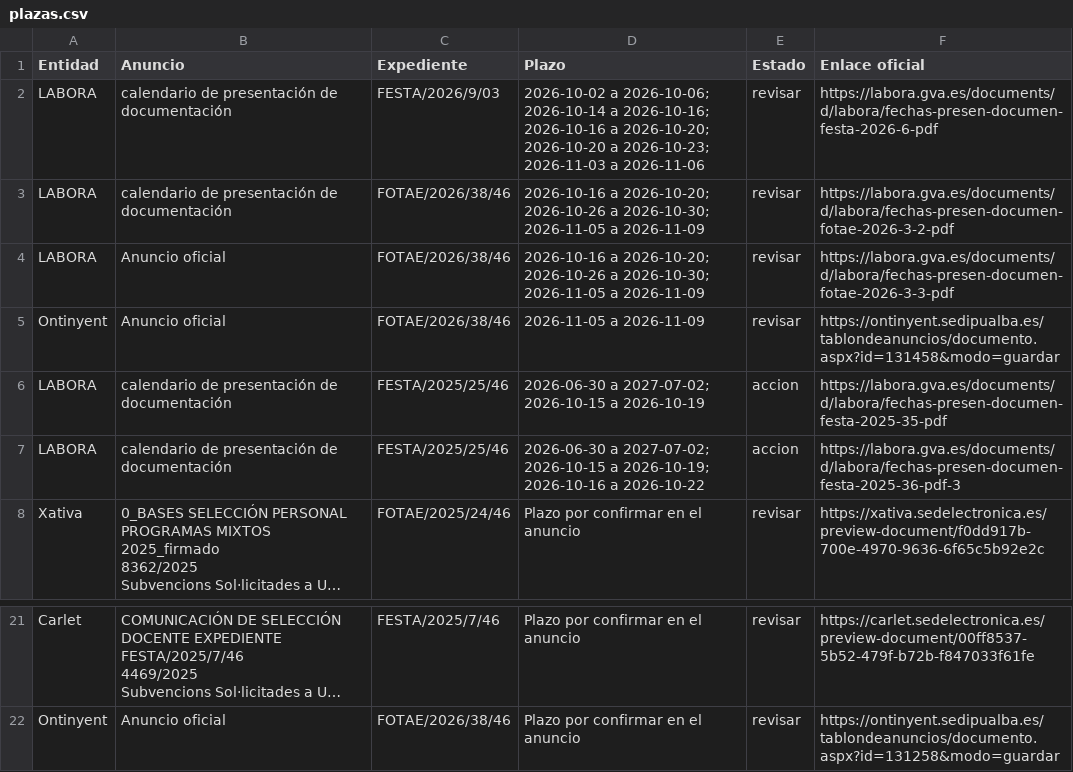
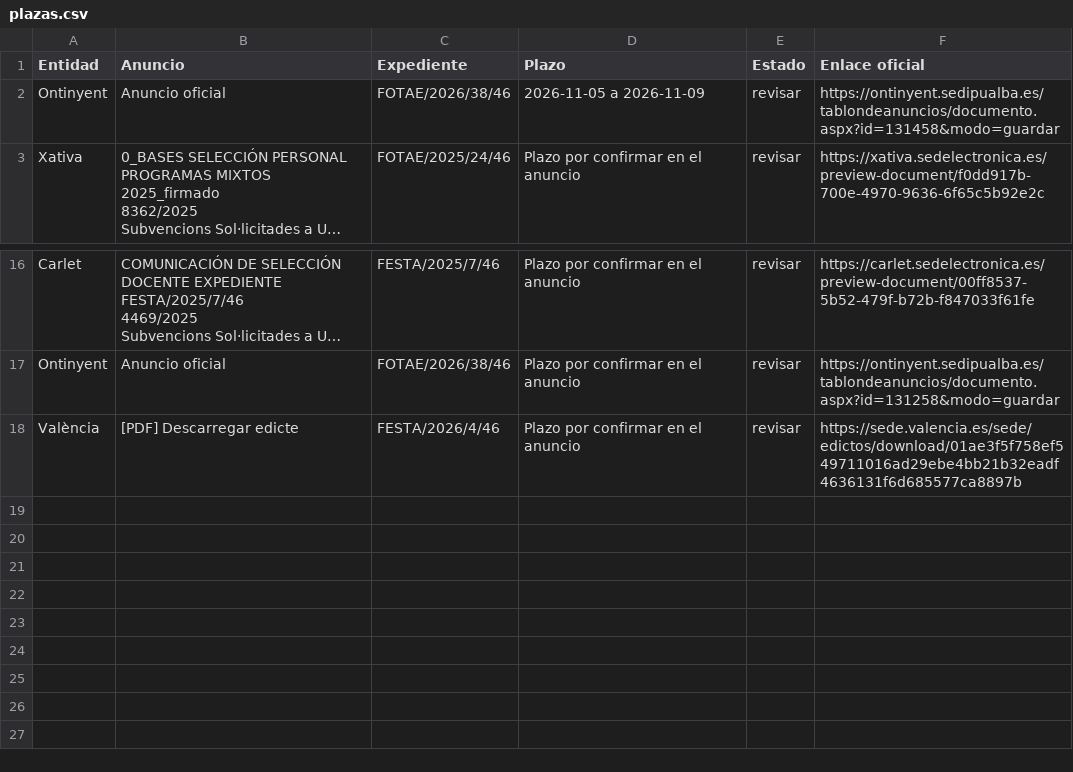
Before and after one commit to dandresmz-esp/vigilante-labora, a CSV file: plazas.csv, drawn as a sheet; only a part is shown, gaps mark what is left out; long unchanged cells end in …; removed rows and columns are numbered as before the commit, all else as after; the diff names each change by its address in the sheet, - before the commit and + after, or states it on an @@ line.

Commit message:
Estado de la comprobación y cola de avisos

```diff
--- a/plazas.csv
+++ b/plazas.csv
-row 2: LABORA | calendario de presentación de documentación | FESTA/2026/9/03 | 2026-10-02 a 2026-10-06; 2026-10-14 a 2026-10-16; 2026-10-16 a 2026-10-20; 2026-10-20 a 2026-10-23; 2026-11-03 a 2026-11-06 | revisar | https://labora.gva.es/documents/d/labora/fechas-presen-documen-festa-2026-6-pdf
-row 3: LABORA | calendario de presentación de documentación | FOTAE/2026/38/46 | 2026-10-16 a 2026-10-20; 2026-10-26 a 2026-10-30; 2026-11-05 a 2026-11-09 | revisar | https://labora.gva.es/documents/d/labora/fechas-presen-documen-fotae-2026-3-2-pdf
-row 4: LABORA | Anuncio oficial | FOTAE/2026/38/46 | 2026-10-16 a 2026-10-20; 2026-10-26 a 2026-10-30; 2026-11-05 a 2026-11-09 | revisar | https://labora.gva.es/documents/d/labora/fechas-presen-documen-fotae-2026-3-3-pdf
-row 6: LABORA | calendario de presentación de documentación | FESTA/2025/25/46 | 2026-06-30 a 2027-07-02; 2026-10-15 a 2026-10-19 | accion | https://labora.gva.es/documents/d/labora/fechas-presen-documen-festa-2025-35-pdf
-row 7: LABORA | calendario de presentación de documentación | FESTA/2025/25/46 | 2026-06-30 a 2027-07-02; 2026-10-15 a 2026-10-19; 2026-10-16 a 2026-10-22 | accion | https://labora.gva.es/documents/d/labora/fechas-presen-documen-festa-2025-36-pdf-3
+row 18: València | [PDF] Descarregar edicte | FESTA/2026/4/46 | Plazo por confirmar en el anuncio | revisar | https://sede.valencia.es/sede/edictos/download/01ae3f5f758ef549711016ad29ebe4bb21b32eadf4636131f6d685577ca8897b
```
Also changed, not shown: 5 other files.
